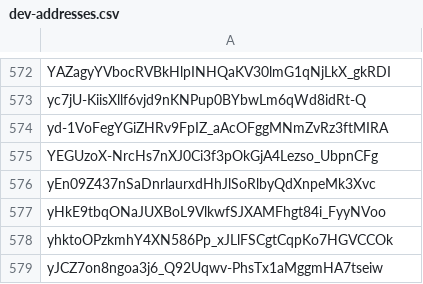
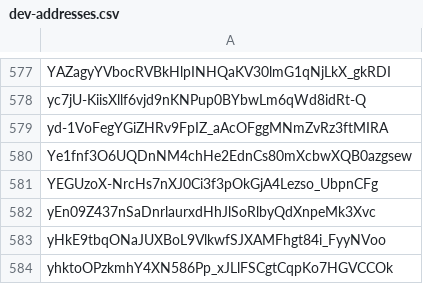
Before and after one commit to Jonny-Ringo/the_eye_of_AO, a CSV file: data/dev-addresses.csv, drawn as a sheet; only a part is shown, gaps mark what is left out; the shorter side is filled out with more unchanged rows; the diff covers the shown part only.

```diff
--- a/data/dev-addresses.csv
+++ b/data/dev-addresses.csv
@@ -574,2 +579,3 @@ yc7jU-KiisXllf6vjd9nKNPup0BYbwLm6qWd8idRt-Q
 yd-1VoFegYGiZHRv9FpIZ_aAcOFggMNmZvRz3ftMIRA
+Ye1fnf3O6UQDnNM4chHe2EdnCs80mXcbwXQB0azgsew
 YEGUzoX-NrcHs7nXJ0Ci3f3pOkGjA4Lezso_UbpnCFg
```
Also changed, not shown: 5 added rows elsewhere in this file.
